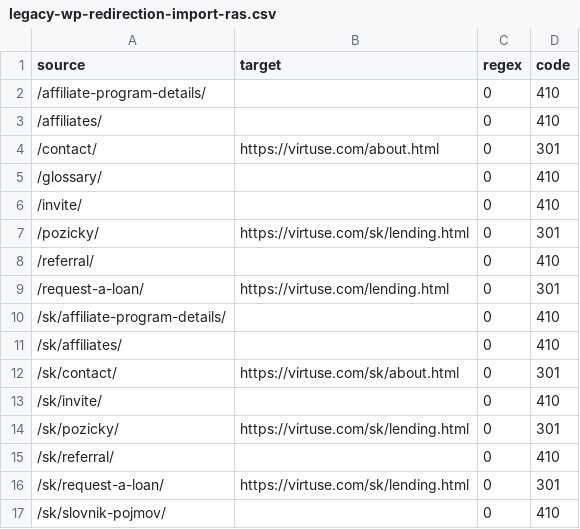
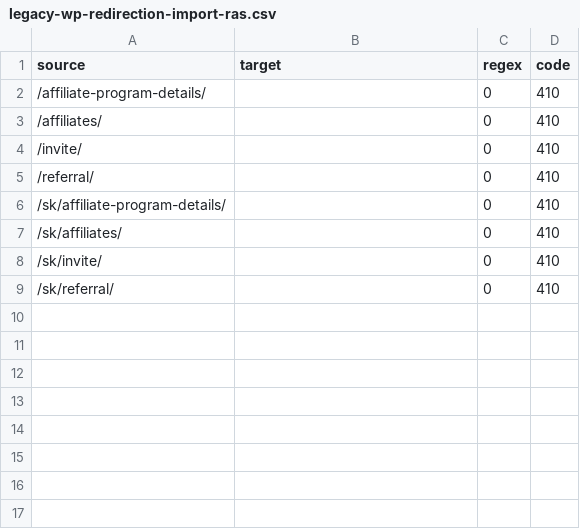
Before and after one commit to Virtuseeee/Virtuse-5.0, a CSV file: partnerships/legacy-wp-redirection-import-ras.csv, drawn as a sheet.

```diff
--- a/partnerships/legacy-wp-redirection-import-ras.csv
+++ b/partnerships/legacy-wp-redirection-import-ras.csv
@@ -3,15 +3,7 @@ source,target,regex,code
 /affiliates/,,0,410
-/contact/,https://virtuse.com/about.html,0,301
-/glossary/,,0,410
 /invite/,,0,410
-/pozicky/,https://virtuse.com/sk/lending.html,0,301
 /referral/,,0,410
-/request-a-loan/,https://virtuse.com/lending.html,0,301
 /sk/affiliate-program-details/,,0,410
 /sk/affiliates/,,0,410
-/sk/contact/,https://virtuse.com/sk/about.html,0,301
 /sk/invite/,,0,410
-/sk/pozicky/,https://virtuse.com/sk/lending.html,0,301
 /sk/referral/,,0,410
-/sk/request-a-loan/,https://virtuse.com/sk/lending.html,0,301
-/sk/slovnik-pojmov/,,0,410
```
Also changed, not shown: partnerships/legacy-wp-redirection-import.csv, partnerships/legacy-wp-redirects.csv, 3 other files.
